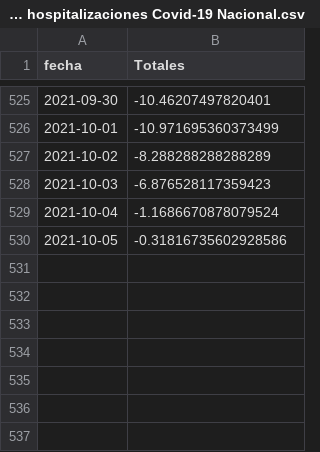
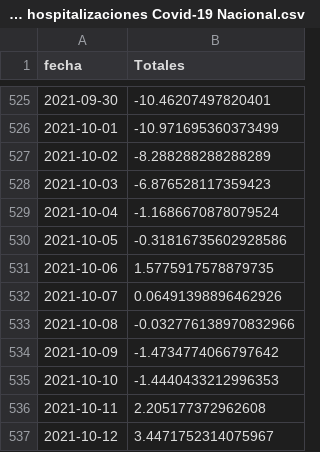
Before and after one commit to datagovuc/ICOVID, a CSV file: dimension4/varhosp/nacional/tasa de variacion semanal hospitalizaciones Covid-19 Nacional.csv, drawn as a sheet; only a part is shown, gaps mark what is left out.

Commit message:
Prod 58 No actualizado

```diff
--- a/dimension4/varhosp/nacional/tasa de variacion semanal hospitalizaciones Covid-19 Nacional.csv
+++ b/dimension4/varhosp/nacional/tasa de variacion semanal hospitalizaciones Covid-19 Nacional.csv
@@ -530 +530,8 @@ fecha,Totales
 2021-10-05,-0.31816735602928586
+2021-10-06,1.5775917578879735
+2021-10-07,0.06491398896462926
+2021-10-08,-0.032776138970832966
+2021-10-09,-1.4734774066797642
+2021-10-10,-1.4440433212996353
+2021-10-11,2.205177372962608
+2021-10-12,3.4471752314075967
```
